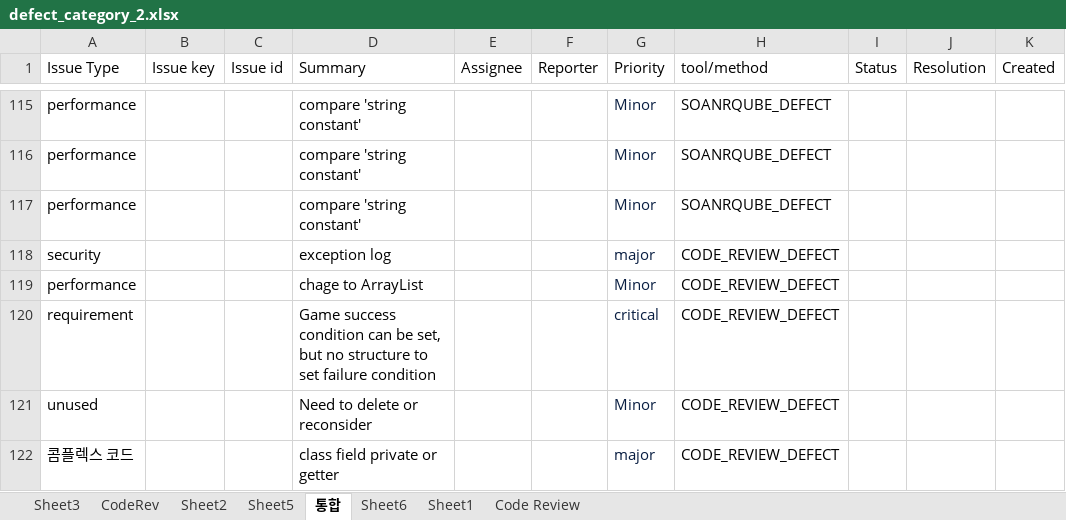
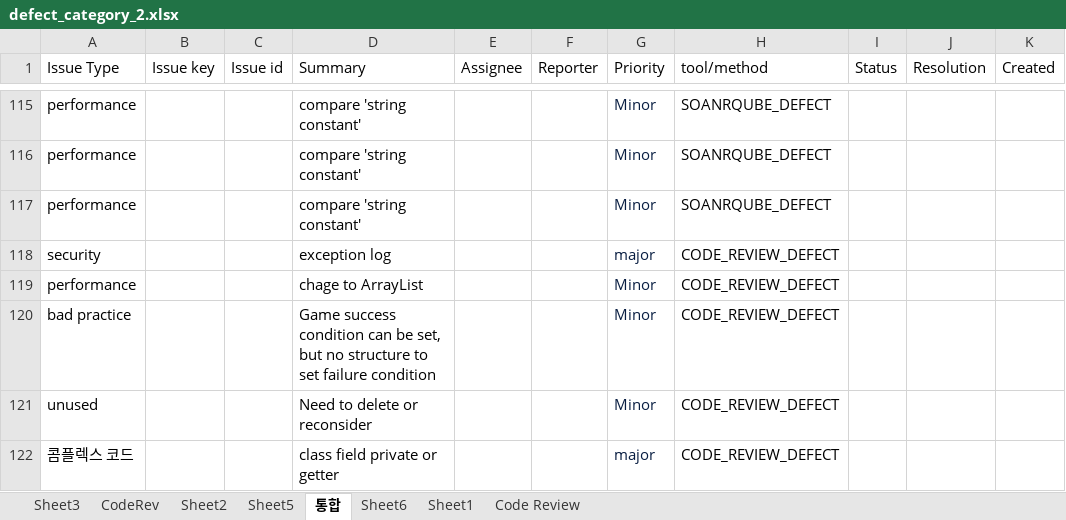
Before and after one commit to sunghochin/share_doc, an Excel workbook: defect_category_2.xlsx, sheet 통합, drawn as a sheet; only a part is shown, gaps mark what is left out; values as stored, in another font and other column widths than the file's, no borders; the diff names each change by its address in the sheet, - before the commit and + after, or states it on an @@ line.

```diff
--- a/defect_category_2.xlsx (sheet 통합)
+++ b/defect_category_2.xlsx (sheet 통합)
-A120 (Issue Type): requirement
+A120 (Issue Type): bad practice
-G120 (Priority): critical
+G120 (Priority): Minor
```
Also changed, not shown: sheet Code Review, charts or pictures, 1 other file.
